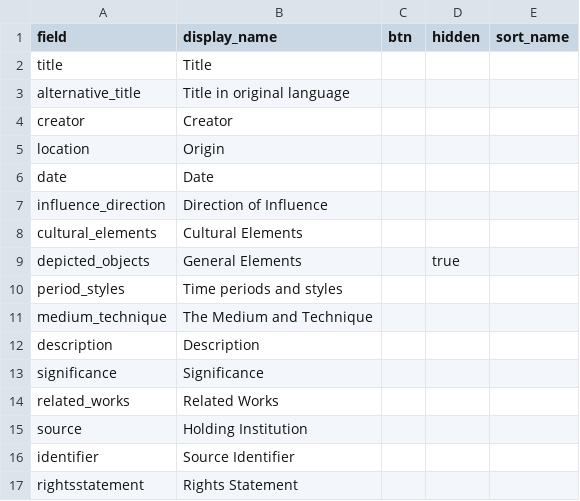
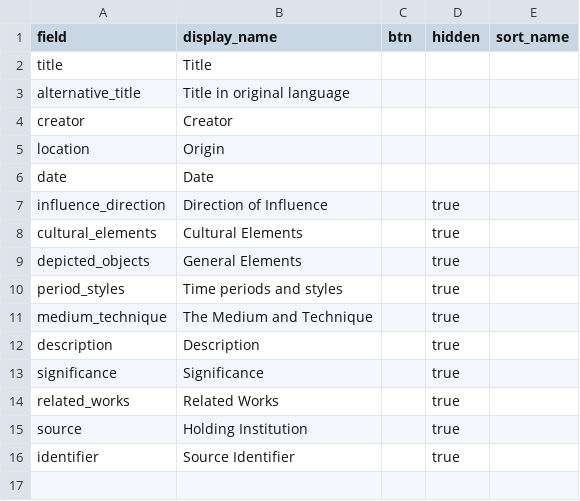
Before and after one commit to rwine-school/cultural-exchange, a CSV file: _data/config-browse.csv, drawn as a sheet.

Commit message:
Update config-browse.csv

```diff
--- a/_data/config-browse.csv
+++ b/_data/config-browse.csv
@@ -6,12 +6,11 @@ location,Origin
 date,Date
-influence_direction,Direction of Influence
-cultural_elements,Cultural Elements
+influence_direction,Direction of Influence,,true
+cultural_elements,Cultural Elements,,true
 depicted_objects,General Elements,,true
-period_styles,Time periods and styles
-medium_technique,The Medium and Technique
-description,Description
-significance,Significance
-related_works,Related Works
-source,Holding Institution
-identifier,Source Identifier
-rightsstatement,Rights Statement
+period_styles,Time periods and styles,,true
+medium_technique,The Medium and Technique,,true
+description,Description,,true
+significance,Significance,,true
+related_works,Related Works,,true
+source,Holding Institution,,true
+identifier,Source Identifier,,true
```
